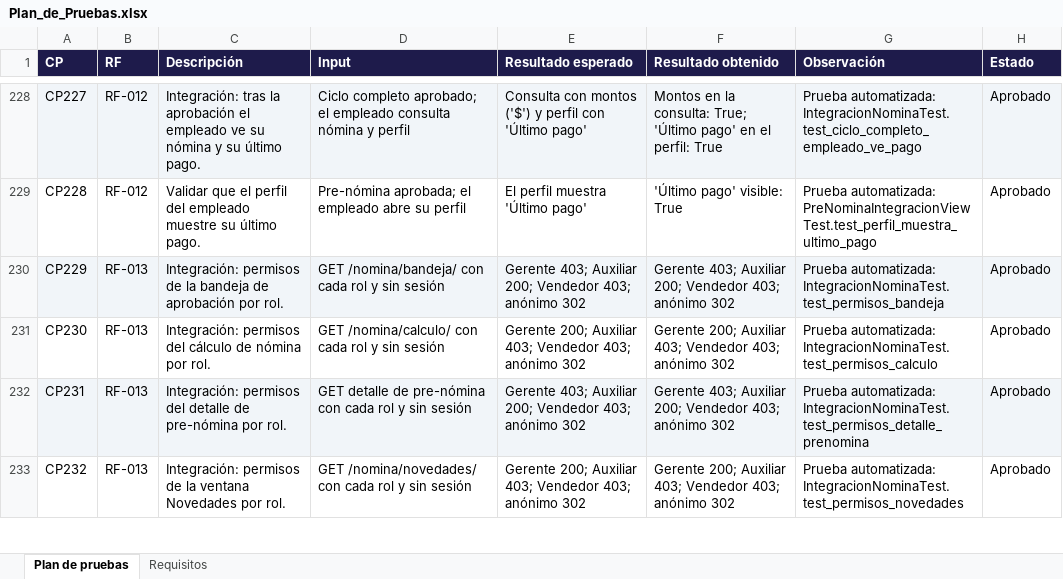
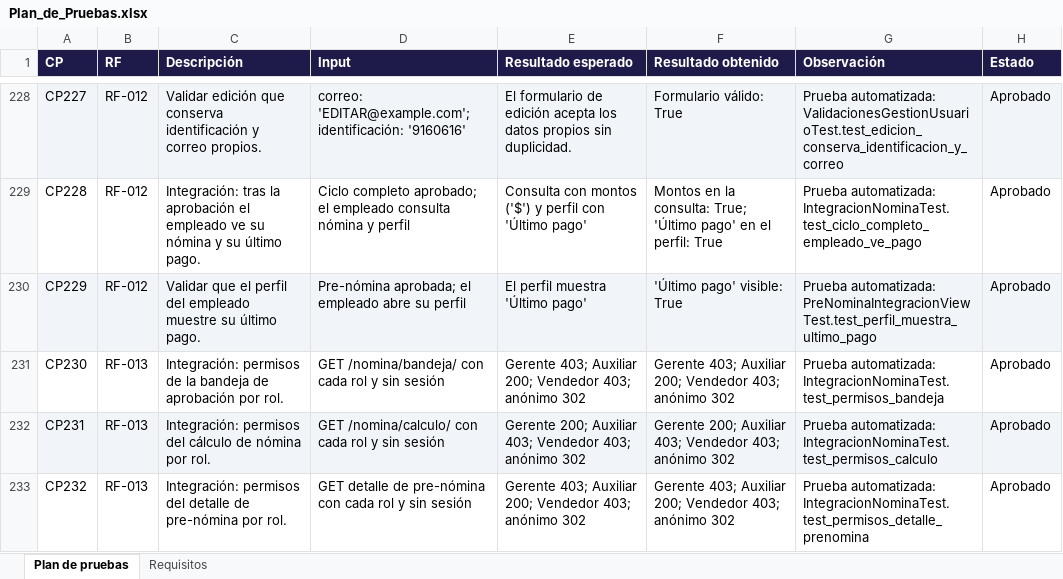
Before and after one commit to Camilooop7/SoftwareTienda, an Excel workbook: software_tienda_f/docs/Plan_de_Pruebas.xlsx, sheet Plan de pruebas, drawn as a sheet; only a part is shown, gaps mark what is left out; values as stored, in another font and other column widths than the file's, no borders; conditional formats not drawn; the diff covers the shown part only; the diff names each change by its address in the sheet, - before the commit and + after, or states it on an @@ line.

Commit message:
Plan de pruebas final: 306 casos con resultados reales

```diff
--- a/software_tienda_f/docs/Plan_de_Pruebas.xlsx (sheet Plan de pruebas)
+++ b/software_tienda_f/docs/Plan_de_Pruebas.xlsx (sheet Plan de pruebas)
-C228 (Descripción): Integración: tras la aprobación el empleado ve su nómina y su último pago.
+C228 (Descripción): Validar edición que conserva identificación y correo propios.
-D228 (Input): Ciclo completo aprobado; el empleado consulta nómina y perfil
+D228 (Input): correo: 'EDITAR@example.com'; identificación: '9160616'
-E228 (Resultado esperado): Consulta con montos ('$') y perfil con 'Último pago'
+E228 (Resultado esperado): El formulario de edición acepta los datos propios sin duplicidad.
-F228 (Resultado obtenido): Montos en la consulta: True; 'Último pago' en el perfil: True
+F228 (Resultado obtenido): Formulario válido: True
-G228 (Observación): Prueba automatizada: IntegracionNominaTest.test_ciclo_completo_empleado_ve_pago
+G228 (Observación): Prueba automatizada: ValidacionesGestionUsuarioTest.test_edicion_conserva_identificacion_y_correo
-C229 (Descripción): Validar que el perfil del empleado muestre su último…
+C229 (Descripción): Integración: tras la aprobación el empleado ve su nómina y su último…
-D229 (Input): Pre-nómina aprobada; el empleado abre su perfil
+D229 (Input): Ciclo completo aprobado; el empleado consulta nómina y perfil
-E229 (Resultado esperado): El perfil muestra 'Último pago'
+E229 (Resultado esperado): Consulta con montos ('$') y perfil con 'Último pago'
-F229 (Resultado obtenido): 'Último pago' visible: True
+F229 (Resultado obtenido): Montos en la consulta: True; 'Último pago' en el perfil: True
-G229 (Observación): Prueba automatizada: PreNominaIntegracionViewTest.test_perfil_muestra_ultimo_pago
+G229 (Observación): Prueba automatizada: IntegracionNominaTest.test_ciclo_completo_empleado_ve_pago
-B230 (RF): RF-013
+B230 (RF): RF-012
-C230 (Descripción): Integración: permisos de la bandeja de aprobación por rol.
+C230 (Descripción): Validar que el perfil del empleado muestre su último pago.
-D230 (Input): GET /nomina/bandeja/ con cada rol y sin sesión
+D230 (Input): Pre-nómina aprobada; el empleado abre su perfil
-E230 (Resultado esperado): Gerente 403; Auxiliar 200; Vendedor 403; anónimo 302
+E230 (Resultado esperado): El perfil muestra 'Último pago'
-F230 (Resultado obtenido): Gerente 403; Auxiliar 200; Vendedor 403; anónimo 302
+F230 (Resultado obtenido): 'Último pago' visible: True
-G230 (Observación): Prueba automatizada: IntegracionNominaTest.test_permisos_bandeja
+G230 (Observación): Prueba automatizada: PreNominaIntegracionViewTest.test_perfil_muestra_ultimo_pago
-C231 (Descripción): Integración: permisos del cálculo de nómina por rol.
+C231 (Descripción): Integración: permisos de la bandeja de aprobación por rol.
-D231 (Input): GET /nomina/calculo/ con cada…
+D231 (Input): GET /nomina/bandeja/ con cada…
-E231 (Resultado esperado): Gerente 200; Auxiliar 403; Vendedor 403;…
+E231 (Resultado esperado): Gerente 403; Auxiliar 200; Vendedor 403;…
-F231 (Resultado obtenido): Gerente 200; Auxiliar 403; Vendedor 403;…
+F231 (Resultado obtenido): Gerente 403; Auxiliar 200; Vendedor 403;…
-G231 (Observación): Prueba automatizada: IntegracionNominaTest.test_permisos_calculo
+G231 (Observación): Prueba automatizada: IntegracionNominaTest.test_permisos_bandeja
-C232 (Descripción): …permisos del detalle de pre-nómina por rol.
+C232 (Descripción): …permisos del cálculo de nómina por rol.
-D232 (Input): GET detalle de pre-nómina con cada…
+D232 (Input): GET /nomina/calculo/ con cada…
-E232 (Resultado esperado): Gerente 403; Auxiliar 200; Vendedor 403;…
+E232 (Resultado esperado): Gerente 200; Auxiliar 403; Vendedor 403;…
-F232 (Resultado obtenido): Gerente 403; Auxiliar 200; Vendedor 403;…
+F232 (Resultado obtenido): Gerente 200; Auxiliar 403; Vendedor 403;…
-G232 (Observación): Prueba automatizada: IntegracionNominaTest.test_permisos_detalle_prenomina
+G232 (Observación): Prueba automatizada: IntegracionNominaTest.test_permisos_calculo
-C233 (Descripción): Integración: permisos de la ventana Novedades por rol.
+C233 (Descripción): Integración: permisos del detalle de pre-nómina por rol.
-D233 (Input): GET /nomina/novedades/ con cada…
+D233 (Input): GET detalle de pre-nómina con cada…
-E233 (Resultado esperado): Gerente 200; Auxiliar 403; Vendedor 403;…
+E233 (Resultado esperado): Gerente 403; Auxiliar 200; Vendedor 403;…
-F233 (Resultado obtenido): Gerente 200; Auxiliar 403; Vendedor 403;…
+F233 (Resultado obtenido): Gerente 403; Auxiliar 200; Vendedor 403;…
-G233 (Observación): Prueba automatizada: IntegracionNominaTest.test_permisos_novedades
+G233 (Observación): Prueba automatizada: IntegracionNominaTest.test_permisos_detalle_prenomina
```
Also changed, not shown: 1 added row and 426 edited cells elsewhere in this sheet, 3 other files.
